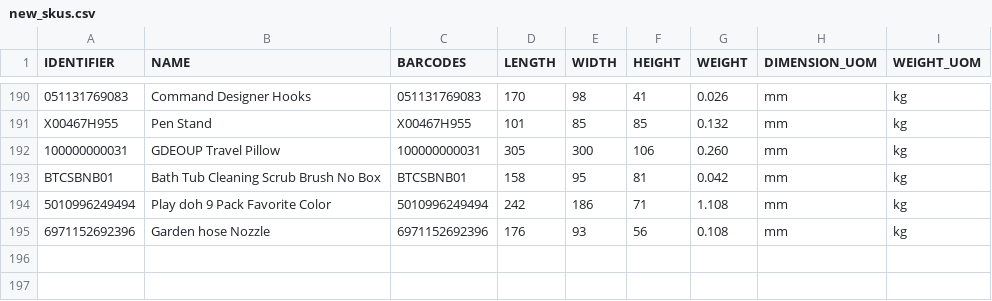
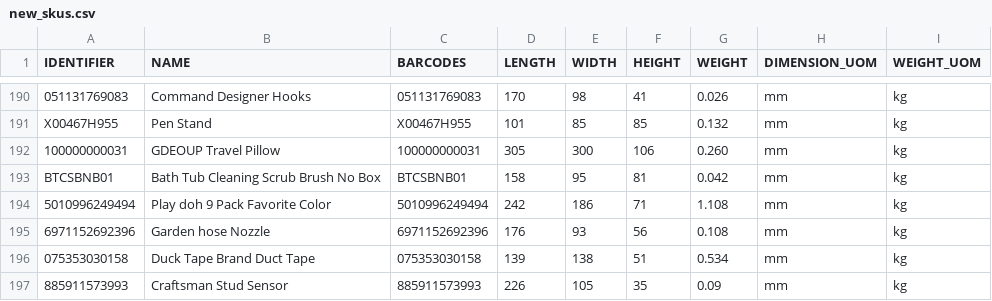
Before and after one commit to tanmayDhasade/sqa_scripts, a CSV file: new_skus.csv, drawn as a sheet; only a part is shown, gaps mark what is left out.

Commit message:
Update new_skus.csv

```diff
--- a/new_skus.csv
+++ b/new_skus.csv
@@ -195 +195,3 @@ BTCSBNB01,Bath Tub Cleaning Scrub Brush No Box,BTCSBNB01,158,95,81,0.042,mm,kg
 6971152692396,Garden hose Nozzle,6971152692396,176,93,56,0.108,mm,kg
+075353030158,Duck Tape Brand Duct Tape,075353030158,139,138,51,0.534,mm,kg
+885911573993,Craftsman Stud Sensor,885911573993,226,105,35,0.09,mm,kg
```
